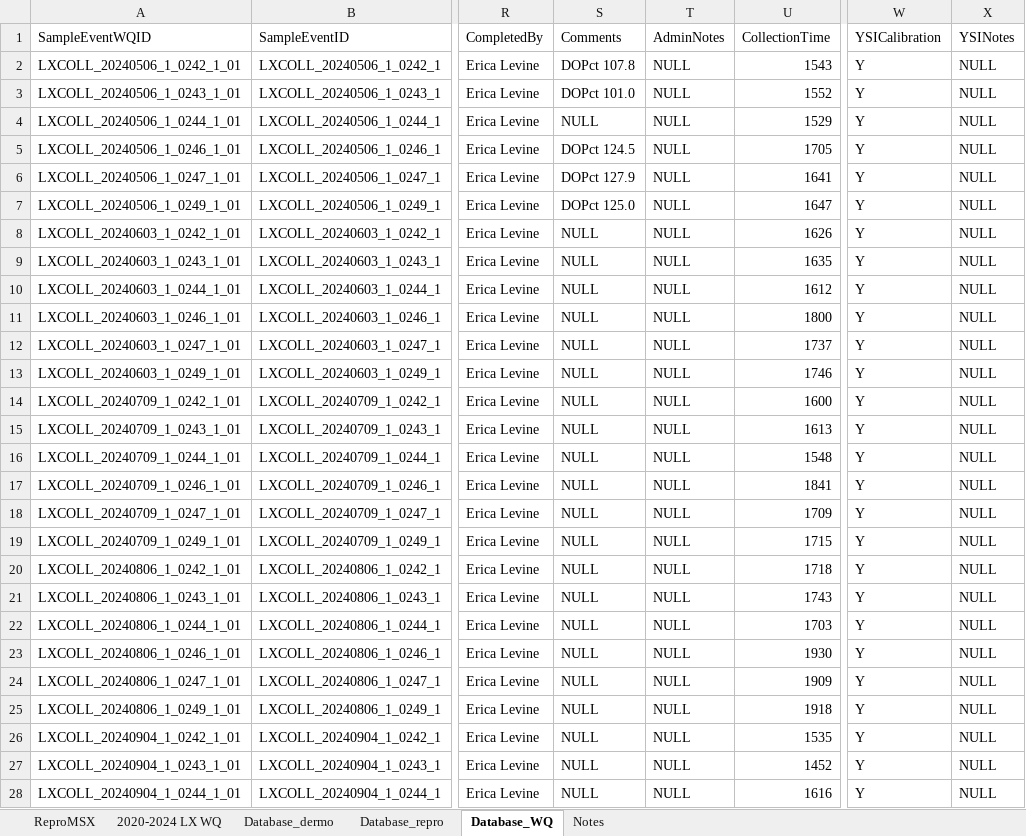
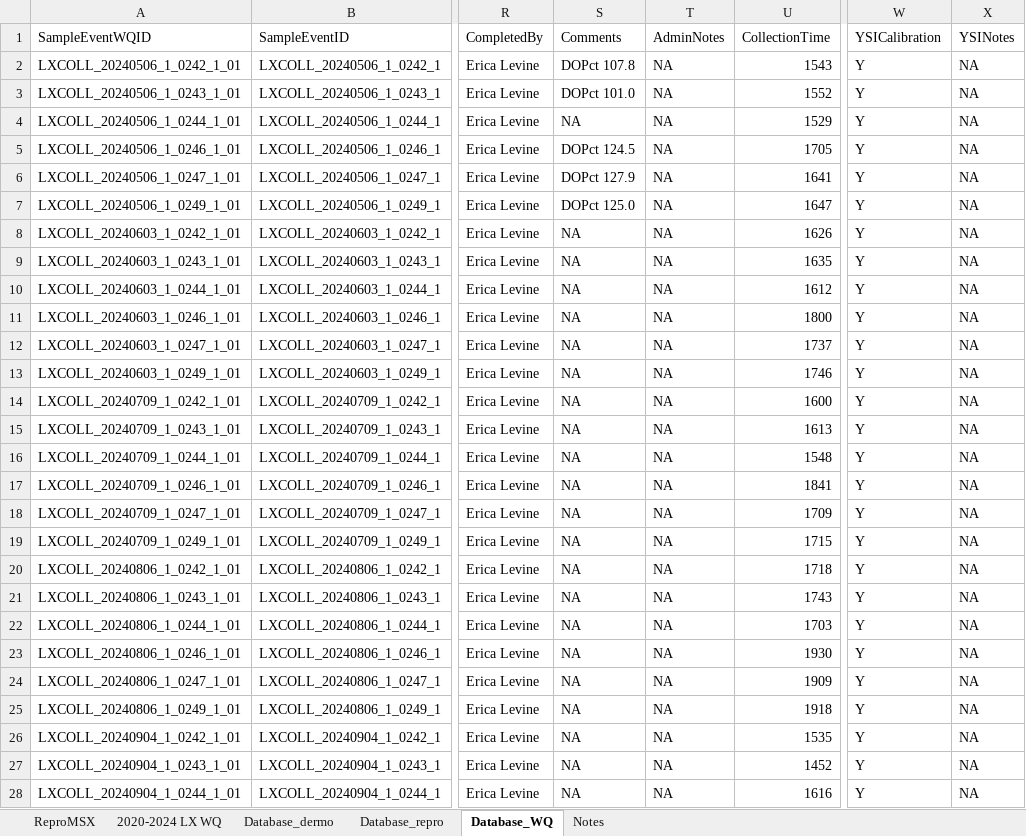
Before and after one commit to E-Levine/Oyster-Projects, an Excel workbook: SexRatio/Data/LX Combined Raw Data 2020-2024.xlsx, sheet Database_WQ, drawn as a sheet; only a part is shown, gaps mark what is left out; values as stored, in another font and other column widths than the file's, no borders; the diff covers the shown part only; the diff names each change by its address in the sheet, - before the commit and + after, or states it on an @@ line.

```diff
--- a/SexRatio/Data/LX Combined Raw Data 2020-2024.xlsx (sheet Database_WQ)
+++ b/SexRatio/Data/LX Combined Raw Data 2020-2024.xlsx (sheet Database_WQ)
-T2:T28 (AdminNotes): NULL
+T2:T28 (AdminNotes): NA
-X2:X28 (YSINotes): NULL
+X2:X28 (YSINotes): NA
-S4 (Comments): NULL
+S4 (Comments): NA
-S8:S28 (Comments): NULL
+S8:S28 (Comments): NA
```
Also changed, not shown: 63 edited cells elsewhere in this sheet, sheet ReproMSX, sheet Database_repro, sheet Database_dermo, formulas that keep their value, 2 other files.
